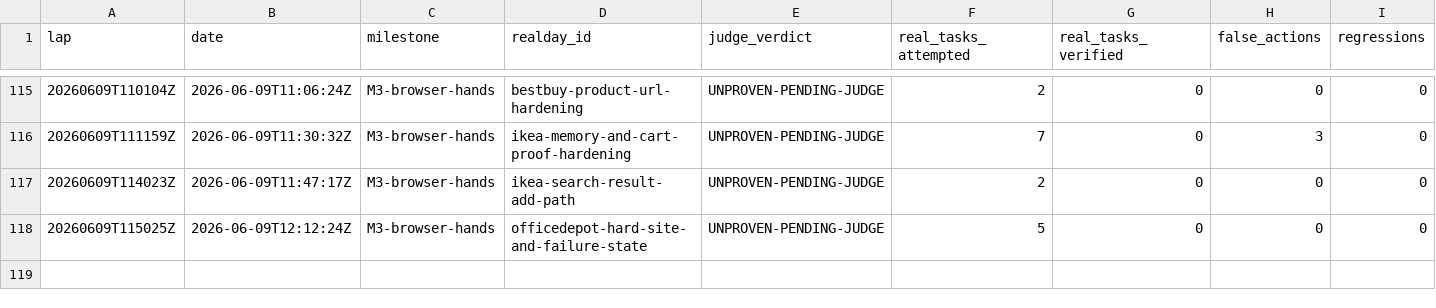
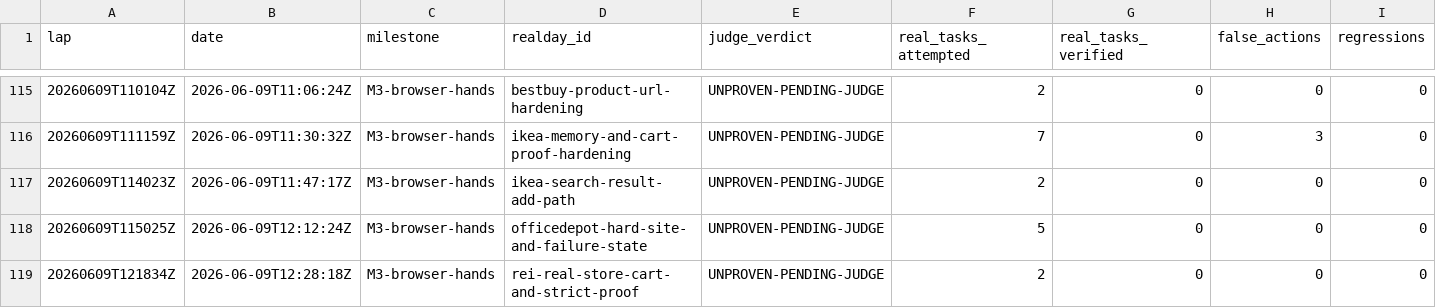
Before and after one commit to anticipation-labs/Anticipy, a CSV file: logs/scorecard.csv, drawn as a sheet; only a part is shown, gaps mark what is left out; rows hold the shown columns only; the diff names each change by its address in the sheet, - before the commit and + after, or states it on an @@ line.

Commit message:
Add REI cart recipe and strict proof guard

```diff
--- a/logs/scorecard.csv
+++ b/logs/scorecard.csv
+row 119: 20260609T121834Z | 2026-06-09T12:28:18Z | M3-browser-hands | rei-real-store-cart-and-strict-proof | UNPROVEN-PENDING-JUDGE | 2 | 0 | 0 | 0
```
Also changed, not shown: 5 other files.
